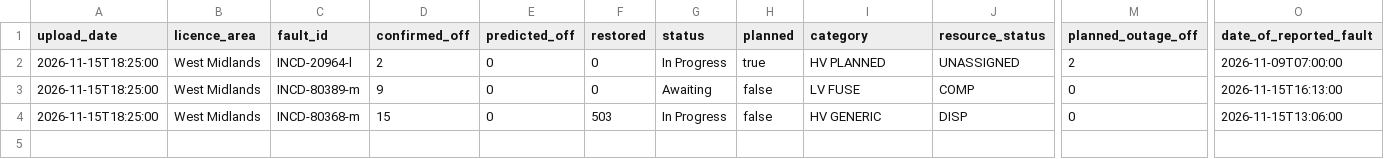
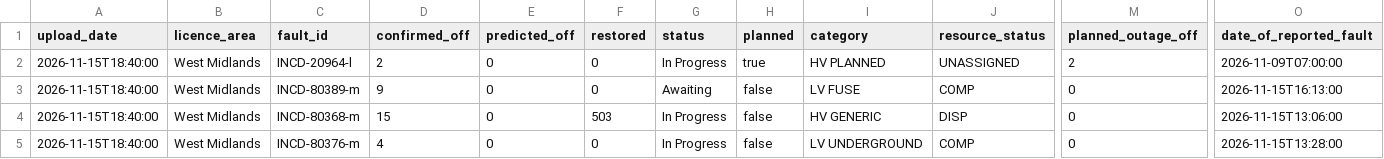
Before and after one commit to thechelsuk/uk.cheltenham-od.raw, a CSV file: sources/nged-power-cuts/power-cuts.csv, drawn as a sheet; only a part is shown, gaps mark what is left out; rows hold the shown columns only; the diff names each change by its address in the sheet, - before the commit and + after, or states it on an @@ line.

```diff
--- a/sources/nged-power-cuts/power-cuts.csv
+++ b/sources/nged-power-cuts/power-cuts.csv
-A2:A4 (upload_date): 2026-11-15T18:25:00
+A2:A4 (upload_date): 2026-11-15T18:40:00
+row 5: 2026-11-15T18:40:00 | West Midlands | INCD-80376-m | 4 | 0 | 0 | In Progress | false | LV UNDERGROUND | COMP | 0 | 2026-11-15T13:28:00
```
Also changed, not shown: 2 other files.
